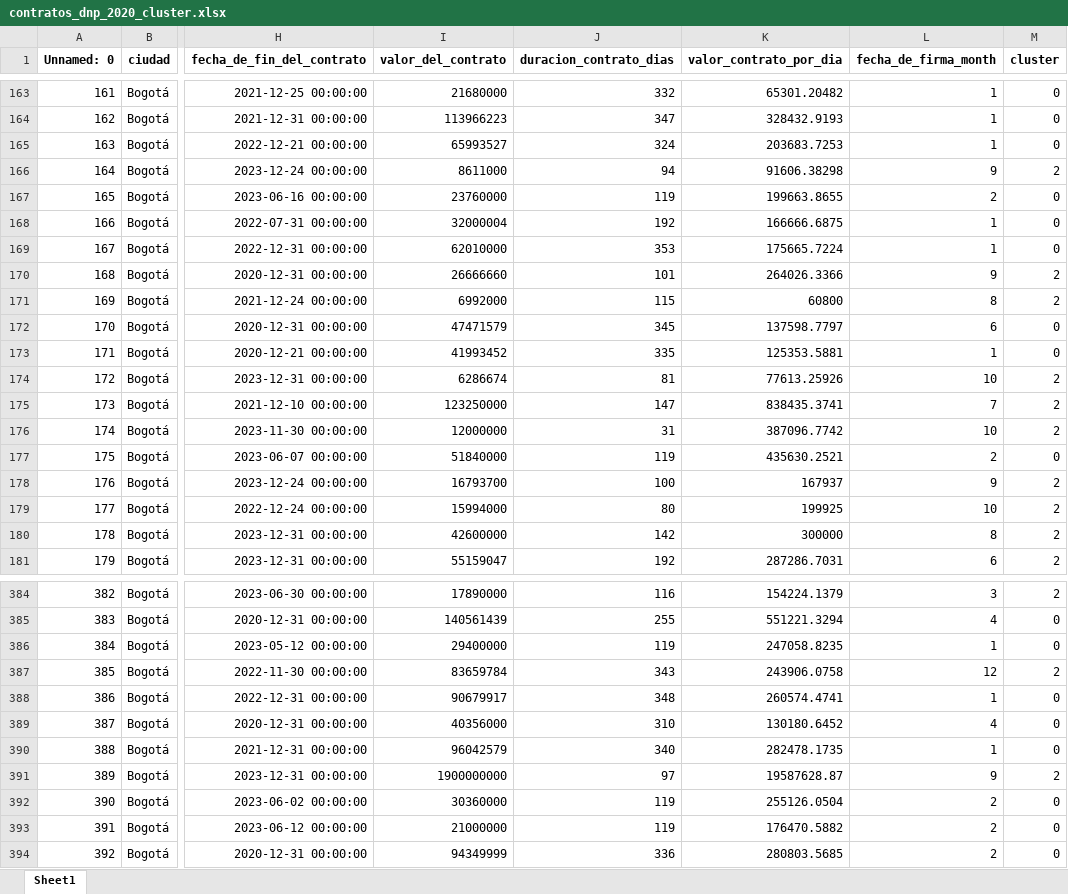
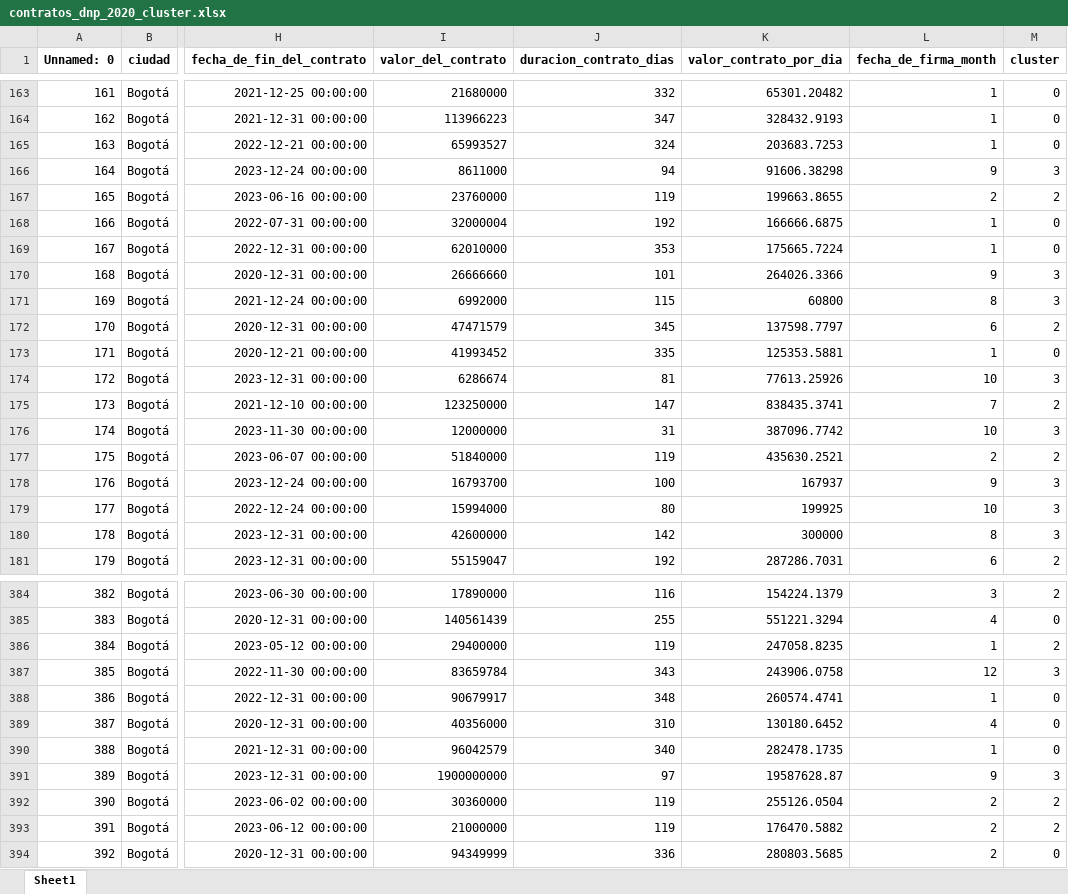
Before and after one commit to Maikclaros/AnCon_DNP, an Excel workbook: datos/Raw/contratos_dnp_2020_cluster.xlsx, sheet Sheet1, drawn as a sheet; only a part is shown, gaps mark what is left out; values as stored, in another font and other column widths than the file's, no borders; the diff covers the shown part only; the diff names each change by its address in the sheet, - before the commit and + after, or states it on an @@ line.

```diff
--- a/datos/Raw/contratos_dnp_2020_cluster.xlsx (sheet Sheet1)
+++ b/datos/Raw/contratos_dnp_2020_cluster.xlsx (sheet Sheet1)
-M166 (cluster): 2
+M166 (cluster): 3
-M167 (cluster): 0
+M167 (cluster): 2
-M170:M171 (cluster): 2
+M170:M171 (cluster): 3
-M172 (cluster): 0
+M172 (cluster): 2
-M174 (cluster): 2
+M174 (cluster): 3
-M176 (cluster): 2
+M176 (cluster): 3
-M177 (cluster): 0
+M177 (cluster): 2
-M178:M180 (cluster): 2
+M178:M180 (cluster): 3
-M386 (cluster): 0
+M386 (cluster): 2
-M387 (cluster): 2
+M387 (cluster): 3
-M391 (cluster): 2
+M391 (cluster): 3
-M392:M393 (cluster): 0
+M392:M393 (cluster): 2
```
Also changed, not shown: 1041 edited cells elsewhere in this sheet, 12 other files.
